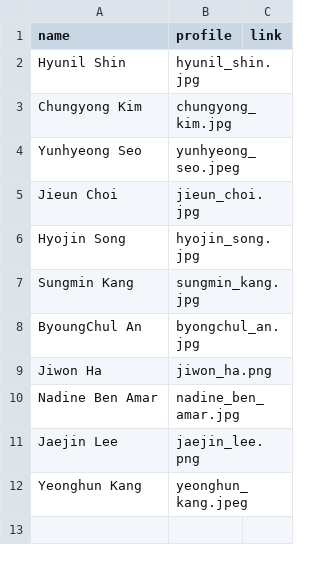
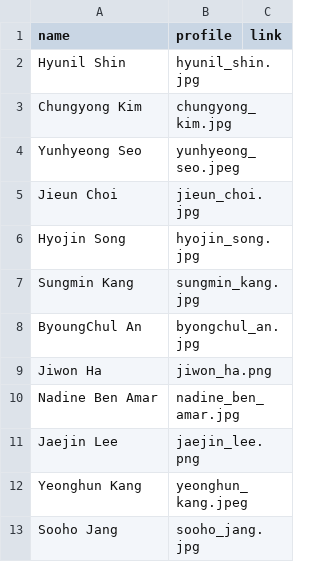
Before and after one commit to snu-dcslab/people, a CSV file: phd_students.csv, drawn as a sheet; the diff names each change by its address in the sheet, - before the commit and + after, or states it on an @@ line.

Commit message:
Add Sooho Jang to phd_students.csv

```diff
--- a/phd_students.csv
+++ b/phd_students.csv
+row 13: Sooho Jang | sooho_jang.jpg
```
